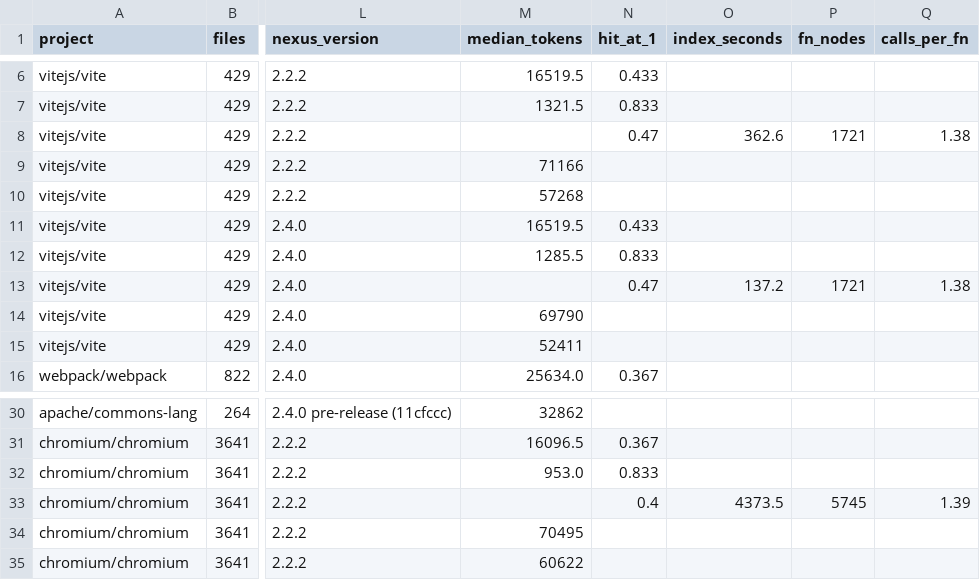
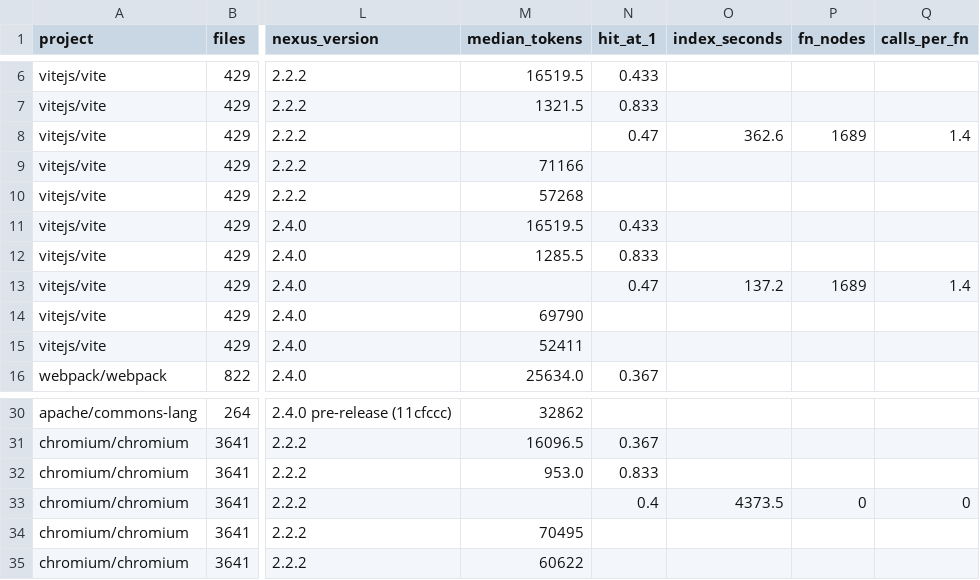
Before and after one commit to actions-marketplace-validations/jaggernaut007_nexus-mcp, a CSV file: site/benchmarks.csv, drawn as a sheet; only a part is shown, gaps mark what is left out; the diff names each change by its address in the sheet, - before the commit and + after, or states it on an @@ line.

```diff
--- a/site/benchmarks.csv
+++ b/site/benchmarks.csv
-P8 (fn_nodes): 1721
+P8 (fn_nodes): 1689
-Q8 (calls_per_fn): 1.38
+Q8 (calls_per_fn): 1.4
-P13 (fn_nodes): 1721
+P13 (fn_nodes): 1689
-Q13 (calls_per_fn): 1.38
+Q13 (calls_per_fn): 1.4
-P33 (fn_nodes): 5745
+P33 (fn_nodes): 0
-Q33 (calls_per_fn): 1.39
+Q33 (calls_per_fn): 0
```
Also changed, not shown: 29 other files.
